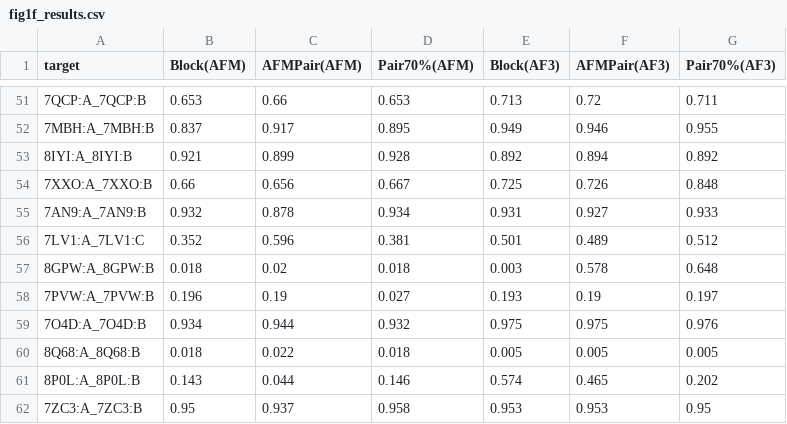
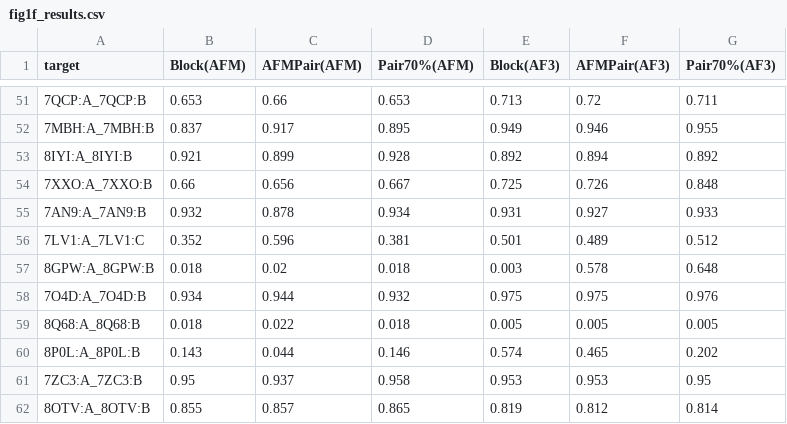
Before and after one commit to ChengfeiYan/AF-CPM, a CSV file: data/results/fig1/fig1f_results.csv, drawn as a sheet; only a part is shown, gaps mark what is left out; the shorter side is filled out with more unchanged rows.

Commit message:
Update fig1f_results.csv

```diff
--- a/data/results/fig1/fig1f_results.csv
+++ b/data/results/fig1/fig1f_results.csv
@@ -57,3 +57,2 @@ target,Block(AFM),AFMPair(AFM),Pair70%(AFM),Block(AF3),AFMPair(AF3),Pair70%(AF3)
 8GPW:A_8GPW:B,0.018,0.02,0.018,0.003,0.578,0.648
-7PVW:A_7PVW:B,0.196,0.19,0.027,0.193,0.19,0.197
 7O4D:A_7O4D:B,0.934,0.944,0.932,0.975,0.975,0.976
```
